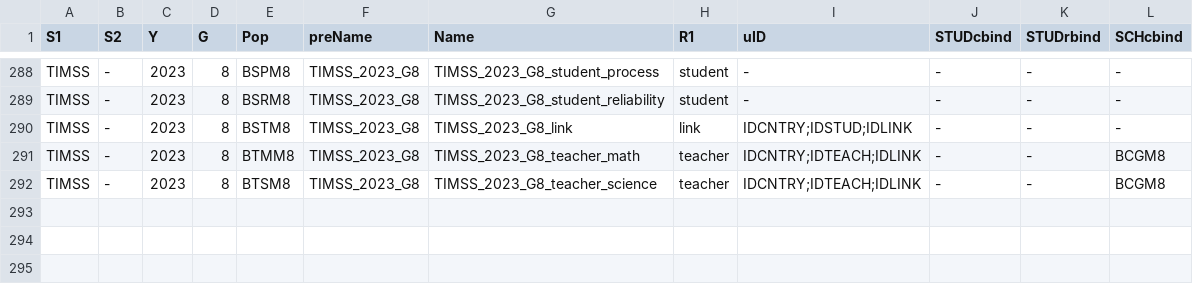
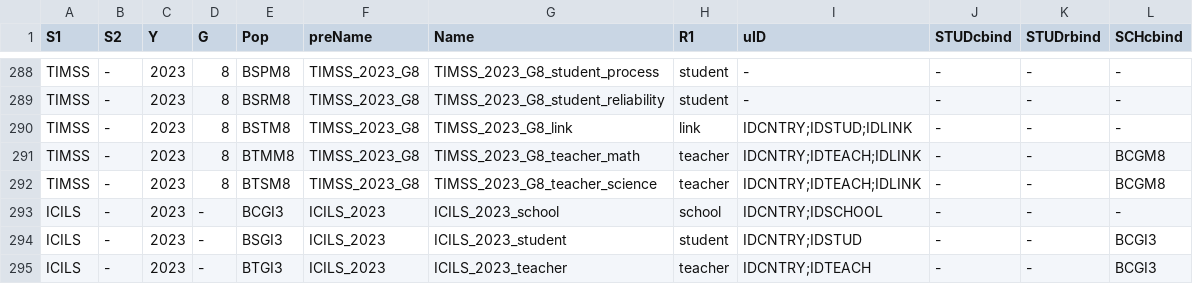
Before and after one commit to dopatendo/ILSAmerge, a CSV file: data/ILSApops.csv, drawn as a sheet; only a part is shown, gaps mark what is left out.

Commit message:
icils2023

```diff
--- a/data/ILSApops.csv
+++ b/data/ILSApops.csv
@@ -292 +292,4 @@
 "TIMSS","-","2023","8","BTSM8","TIMSS_2023_G8","TIMSS_2023_G8_teacher_science","teacher","IDCNTRY;IDTEACH;IDLINK","-","-","BCGM8"
+"ICILS","-","2023","-","BCGI3","ICILS_2023","ICILS_2023_school","school","IDCNTRY;IDSCHOOL","-","-","-"
+"ICILS","-","2023","-","BSGI3","ICILS_2023","ICILS_2023_student","student","IDCNTRY;IDSTUD","-","-","BCGI3"
+"ICILS","-","2023","-","BTGI3","ICILS_2023","ICILS_2023_teacher","teacher","IDCNTRY;IDTEACH","-","-","BCGI3"
```
Also changed, not shown: inst/extdata/ilsainfo/ILSApops.csv, 2 other files.
